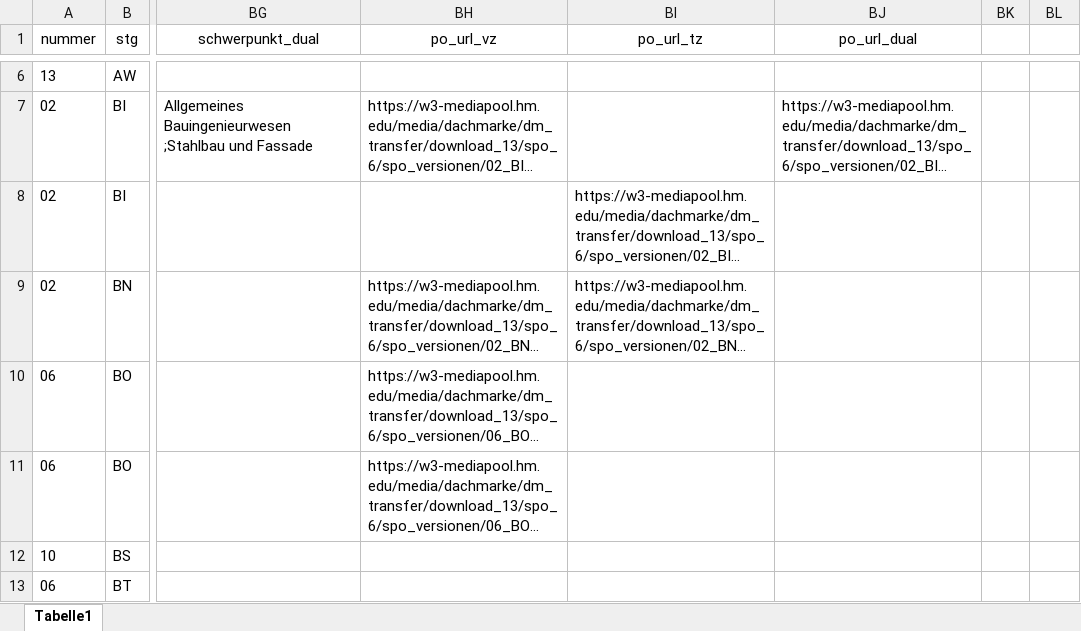
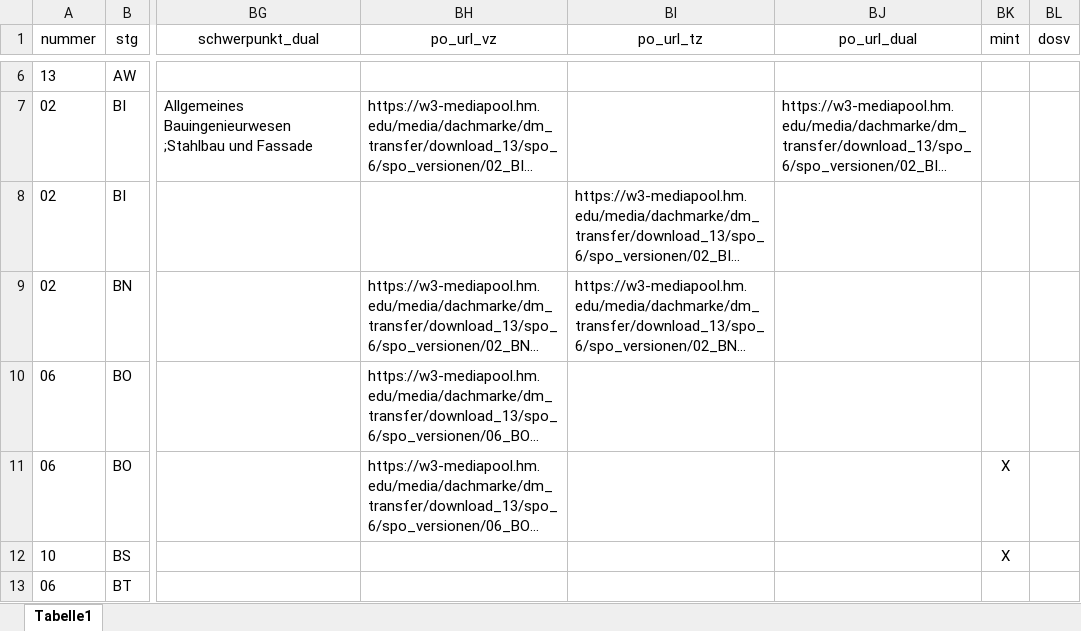
Before and after one commit to tgermer/stg, an Excel workbook: _data/#3787_fachrichtung.xlsx, sheet Tabelle1, drawn as a sheet; only a part is shown, gaps mark what is left out; long unchanged cells end in …; values as stored, in another font and other column widths than the file's, no borders; the diff covers the shown part only; the diff names each change by its address in the sheet, - before the commit and + after, or states it on an @@ line.

Commit message:
MINT, DoSV, Bewerberinfos

```diff
--- a/_data/#3787_fachrichtung.xlsx (sheet Tabelle1)
+++ b/_data/#3787_fachrichtung.xlsx (sheet Tabelle1)
-BK1: (empty)
+BK1: mint
-BL1: (empty)
+BL1: dosv
-BK11:BK12 (mint): (empty)
+BK11:BK12 (mint): X
```
Also changed, not shown: 31 edited cells elsewhere in this sheet, 7 other files.
